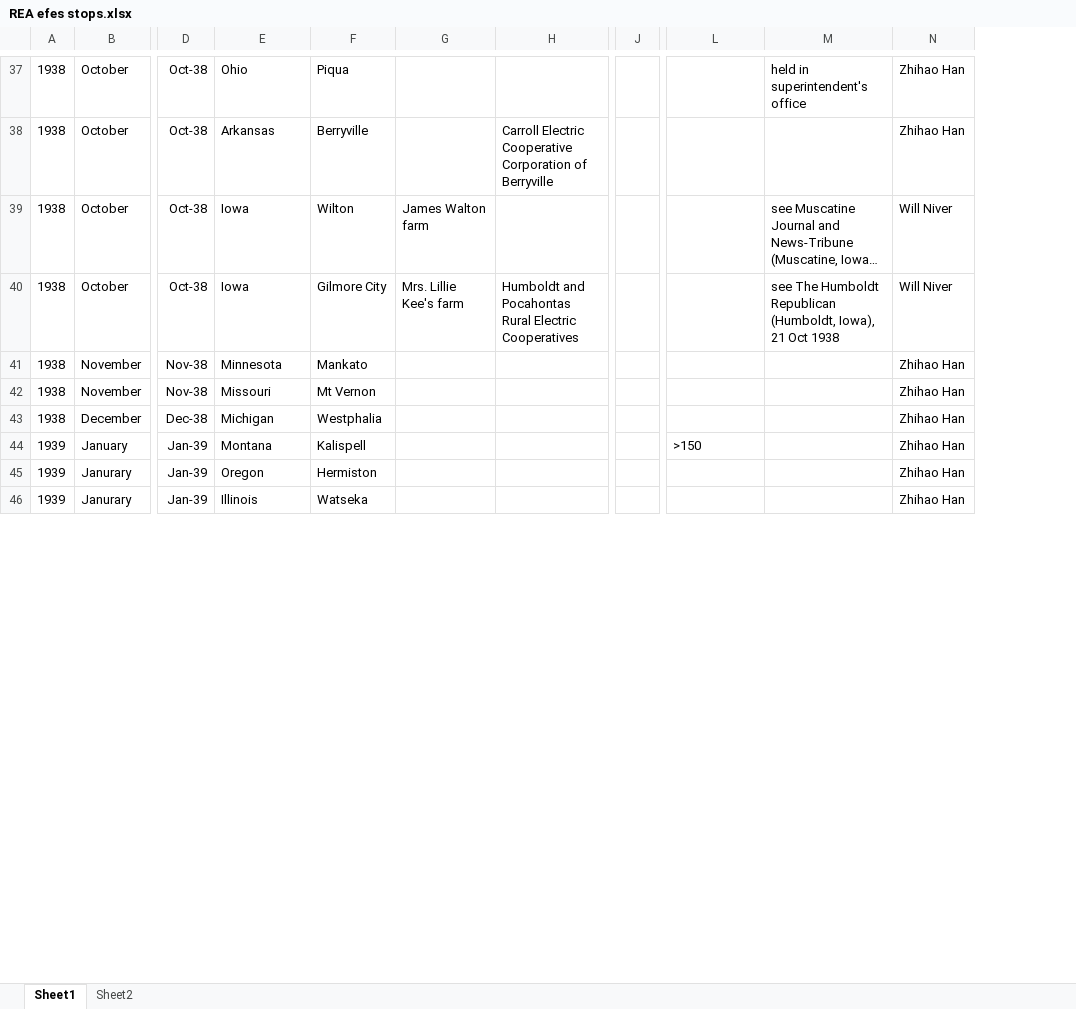
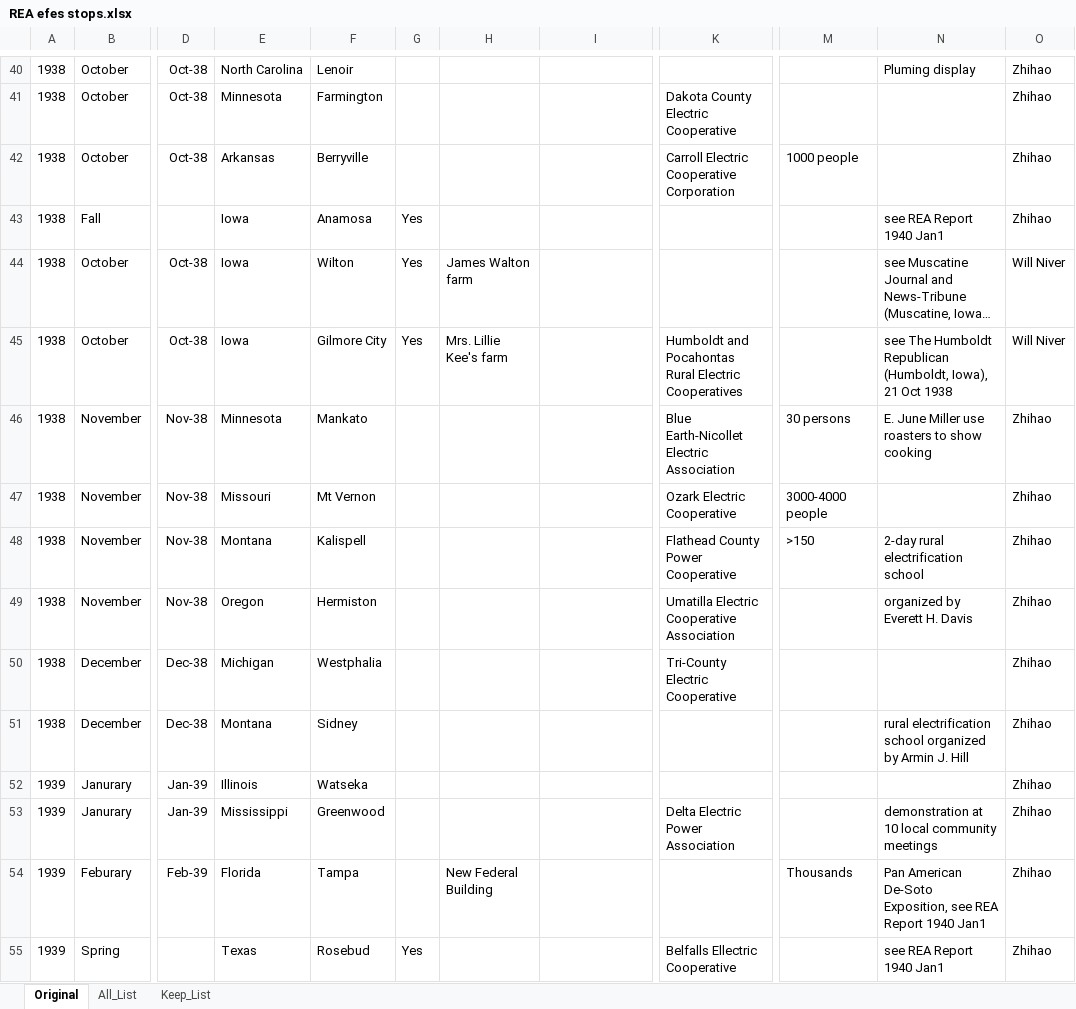
Before and after one commit to zhihaomax/Rural-Electrification-Dataset, an Excel workbook: Roadshow Information/REA efes stops.xlsx, sheet Original, drawn as a sheet; only a part is shown, gaps mark what is left out; long unchanged cells end in …; values as stored, in another font and other column widths than the file's, no borders; removed rows and columns are numbered as before the commit, all else as after; rows hold the shown columns only; the diff covers the shown part only; the diff names each change by its address in the sheet, - before the commit and + after, or states it on an @@ line.

```diff
--- a/Roadshow Information/REA efes stops.xlsx (sheet Original)
+++ b/Roadshow Information/REA efes stops.xlsx (sheet Original)
-sheet tab: Sheet1
+sheet tab: Original
-sheet tab: Sheet2
+sheet tab: All_List
+sheet tab: Keep_List
+column G, rows 44-45: Yes | Yes
-column J, empty
+column K, row 42: Carroll Electric Cooperative Corporation; rows 45-47: Humboldt and Pocahontas Rural Electric Cooperatives | Blue Earth-Nicollet Electric Association | Ozark Electric Cooperative; row 50: Tri-County Electric Cooperative
-column N, rows 37-43: Zhihao Han | Zhihao Han | Will Niver | Will Niver | Zhihao Han | Zhihao Han | Zhihao Han; row 46: Zhihao Han
+column O, row 40: Zhihao; row 42: Zhihao; rows 44-47: Will Niver | Will Niver | Zhihao | Zhihao; row 50: Zhihao; row 52: Zhihao
-E40: Ohio
+E40: North Carolina
-F40: Piqua
+F40: Lenoir
-N40: held in superintendent's office
+N40: Pluming display
+row 41: 1938 | October | Oct-38 | Minnesota | Farmington |  |  |  | Dakota County Electric Cooperative |  |  | Zhihao
-I42: Carroll Electric Cooperative Corporation of Berryville
+I42: (empty)
-M42: (empty)
+M42: 1000 people
+row 43: 1938 | Fall |  | Iowa | Anamosa | Yes |  |  |  |  | see REA Report 1940 Jan1 | Zhihao
-I45: Humboldt and Pocahontas Rural Electric Cooperatives
+I45: (empty)
-M46: (empty)
+M46: 30 persons
-N46: (empty)
+N46: E. June Miller use roasters to show cooking
-M47: (empty)
+M47: 3000-4000 people
+row 48: 1938 | November | Nov-38 | Montana | Kalispell |  |  |  | Flathead County Power Cooperative | >150 | 2-day rural electrification school | Zhihao
+row 49: 1938 | November | Nov-38 | Oregon | Hermiston |  |  |  | Umatilla Electric Cooperative Association |  | organized by Everett H. Davis | Zhihao
-row 44: 1939 | January | Jan-39 | Montana | Kalispell |  |  |  | >150 |  | Zhihao Han
-row 45: 1939 | Janurary | Jan-39 | Oregon | Hermiston |  |  |  |  |  | Zhihao Han
+row 51: 1938 | December | Dec-38 | Montana | Sidney |  |  |  |  |  | rural electrification school organized by Armin J. Hill | Zhihao
+row 53: 1939 | Janurary | Jan-39 | Mississippi | Greenwood |  |  |  | Delta Electric Power Association |  | demonstration at 10 local community meetings | Zhihao
+row 54: 1939 | Feburary | Feb-39 | Florida | Tampa |  | New Federal Building |  |  | Thousands | Pan American De-Soto Exposition, see REA Report 1940 Jan1 | Zhihao
+row 55: 1939 | Spring |  | Texas | Rosebud | Yes |  |  | Belfalls Ellectric Cooperative |  | see REA Report 1940 Jan1 | Zhihao
```
Also changed, not shown: 37 added rows, 13 removed rows and 61 edited cells elsewhere in this sheet, sheet All_List.
